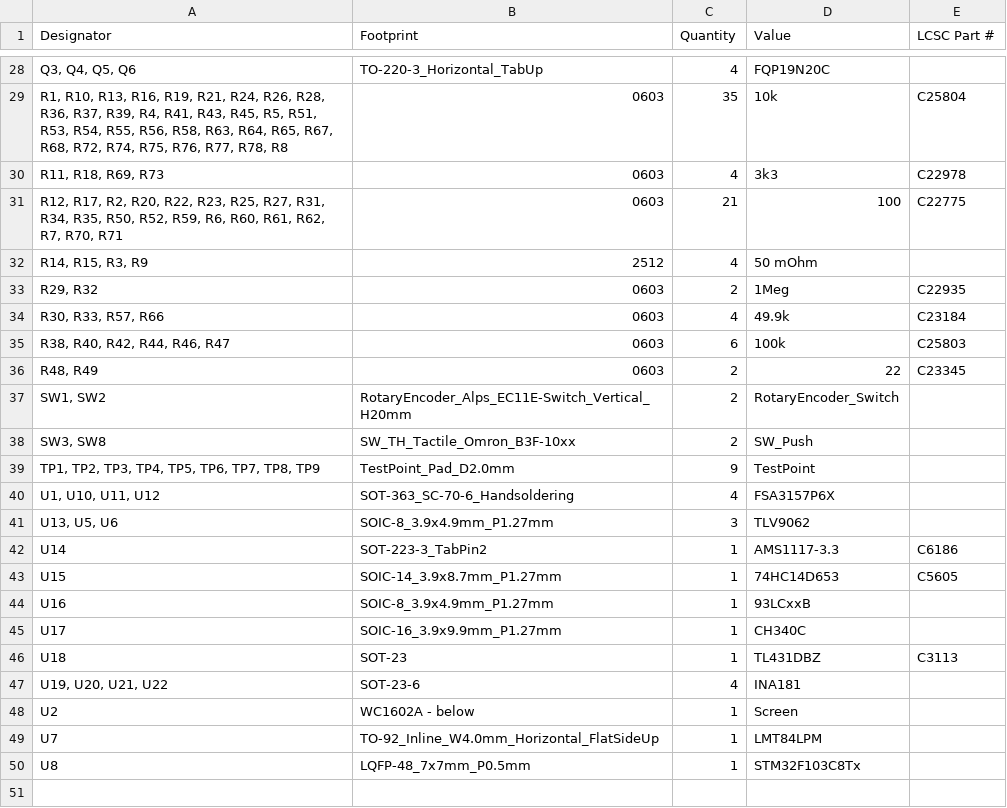
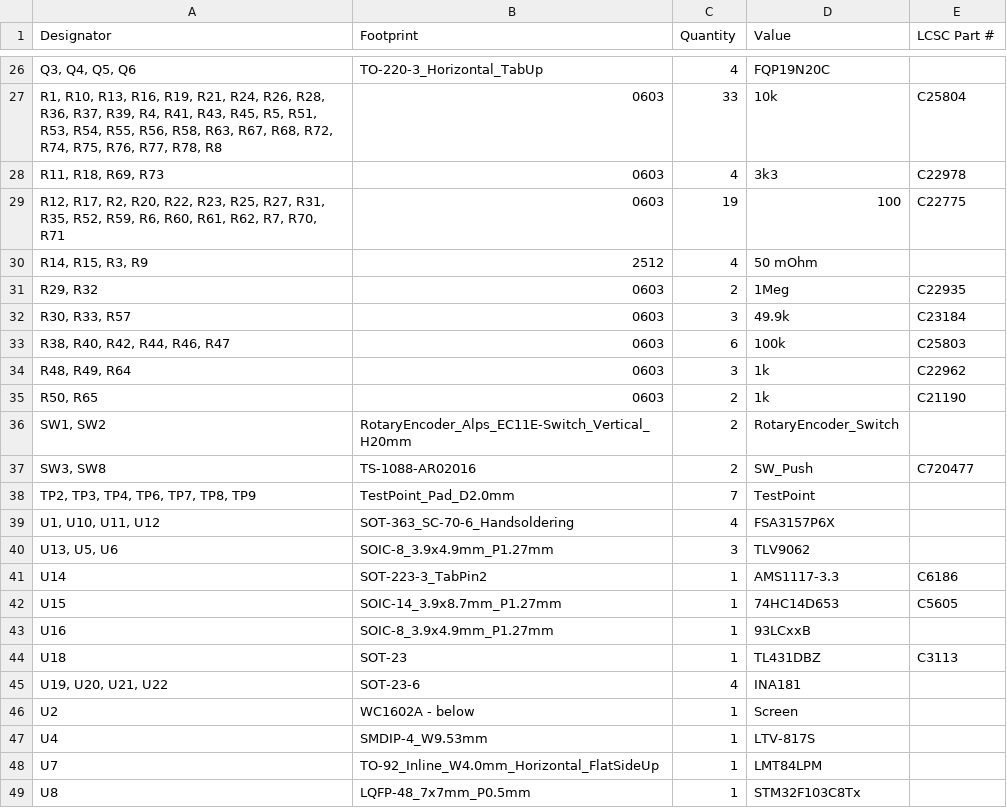
Before and after one commit to Elektronika-u-Petnici/DC_load, a CSV file: kicad/DC_load/production/bom.csv, drawn as a sheet; only a part is shown, gaps mark what is left out; removed rows and columns are numbered as before the commit, all else as after; the diff covers the shown part only; the diff names each change by its address in the sheet, - before the commit and + after, or states it on an @@ line.

```diff
--- a/kicad/DC_load/production/bom.csv
+++ b/kicad/DC_load/production/bom.csv
-A27 (Designator): …R58, R63, R64, R65, R67, R68,…
+A27 (Designator): …R58, R63, R67, R68,…
-C27 (Quantity): 35
+C27 (Quantity): 33
-A29 (Designator): …R27, R31, R34, R35, R50, R52, R59,…
+A29 (Designator): …R27, R31, R35, R52, R59,…
-C29 (Quantity): 21
+C29 (Quantity): 19
-A32 (Designator): R30, R33, R57, R66
+A32 (Designator): R30, R33, R57
-C32 (Quantity): 4
+C32 (Quantity): 3
-row 36: R48, R49 | 0603 | 2 | 22 | C23345
+row 34: R48, R49, R64 | 0603 | 3 | 1k | C22962
+row 35: R50, R65 | 0603 | 2 | 1k | C21190
-B37 (Footprint): SW_TH_Tactile_Omron_B3F-10xx
+B37 (Footprint): TS-1088-AR02016
-E37 (LCSC Part #): (empty)
+E37 (LCSC Part #): C720477
-A38 (Designator): TP1, TP2, TP3, TP4, TP5, TP6, TP7, TP8, TP9
+A38 (Designator): TP2, TP3, TP4, TP6, TP7, TP8, TP9
-C38 (Quantity): 9
+C38 (Quantity): 7
-row 45: U17 | SOIC-16_3.9x9.9mm_P1.27mm | 1 | CH340C
+row 47: U4 | SMDIP-4_W9.53mm | 1 | LTV-817S
```
Also changed, not shown: 3 added rows, 5 removed rows and 11 edited cells elsewhere in this file, kicad/DC_load/production/designators.csv, kicad/DC_load/production/positions.csv, 8 other files.
